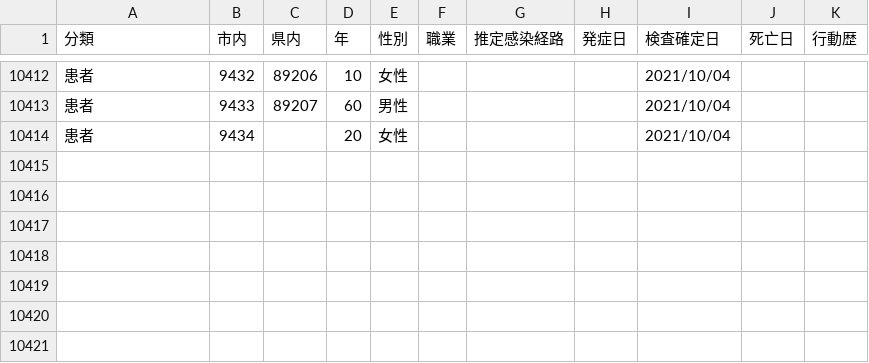
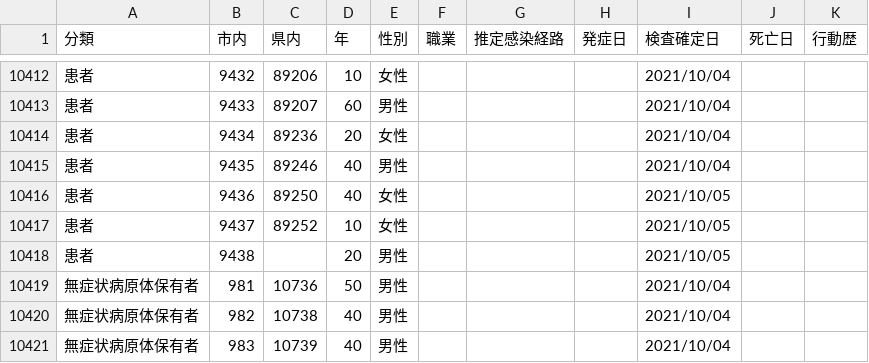
Before and after one commit to mine820/COVID-19, a CSV file: corona.csv, drawn as a sheet; only a part is shown, gaps mark what is left out.

```diff
--- a/corona.csv
+++ b/corona.csv
@@ -10413,2 +10413,9 @@
 患者,9433,89207,60,男性,,,,2021/10/04,,
-患者,9434,,20,女性,,,,2021/10/04,,
+患者,9434,89236,20,女性,,,,2021/10/04,,
+患者,9435,89246,40,男性,,,,2021/10/04,,
+患者,9436,89250,40,女性,,,,2021/10/05,,
+患者,9437,89252,10,女性,,,,2021/10/05,,
+患者,9438,,20,男性,,,,2021/10/05,,
+無症状病原体保有者,981,10736,50,男性,,,,2021/10/04,,
+無症状病原体保有者,982,10738,40,男性,,,,2021/10/04,,
+無症状病原体保有者,983,10739,40,男性,,,,2021/10/04,,
```
Also changed, not shown: 4 other files.
